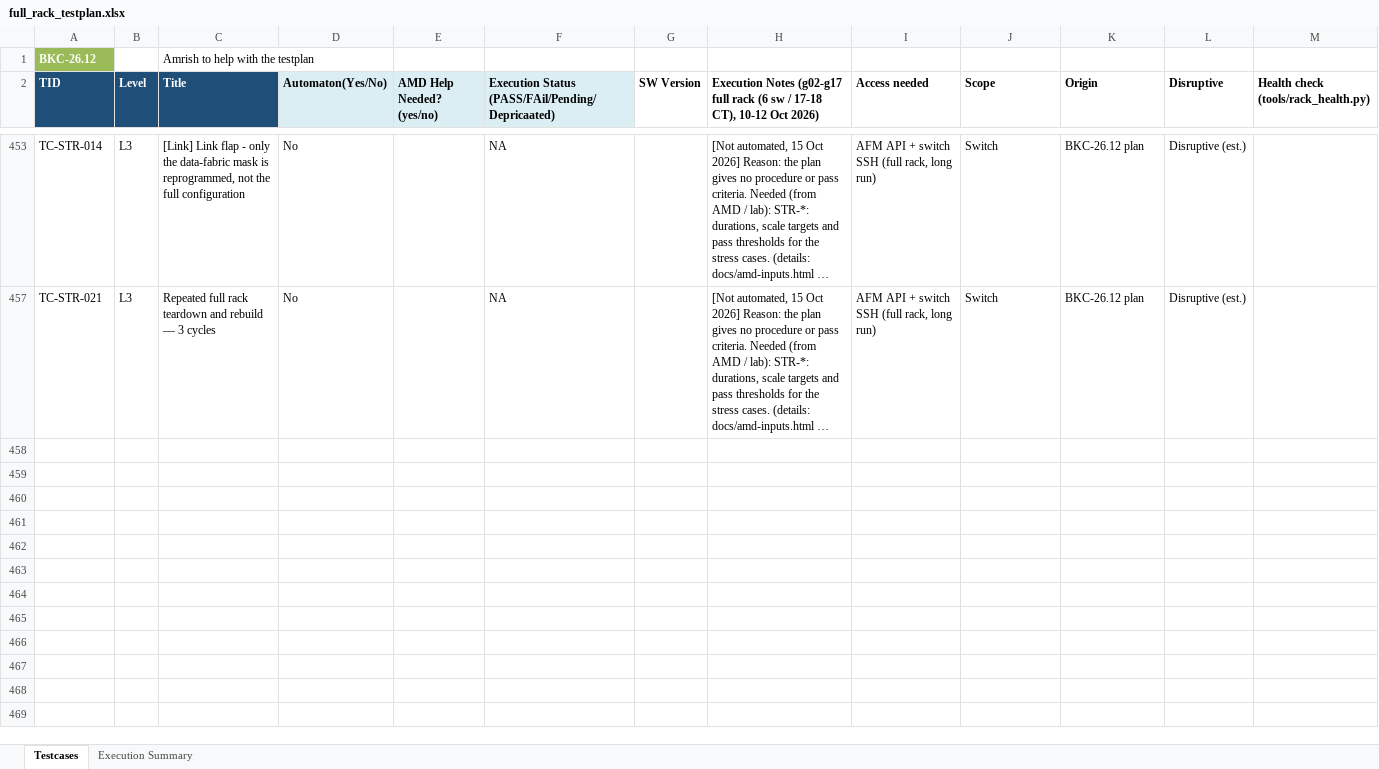
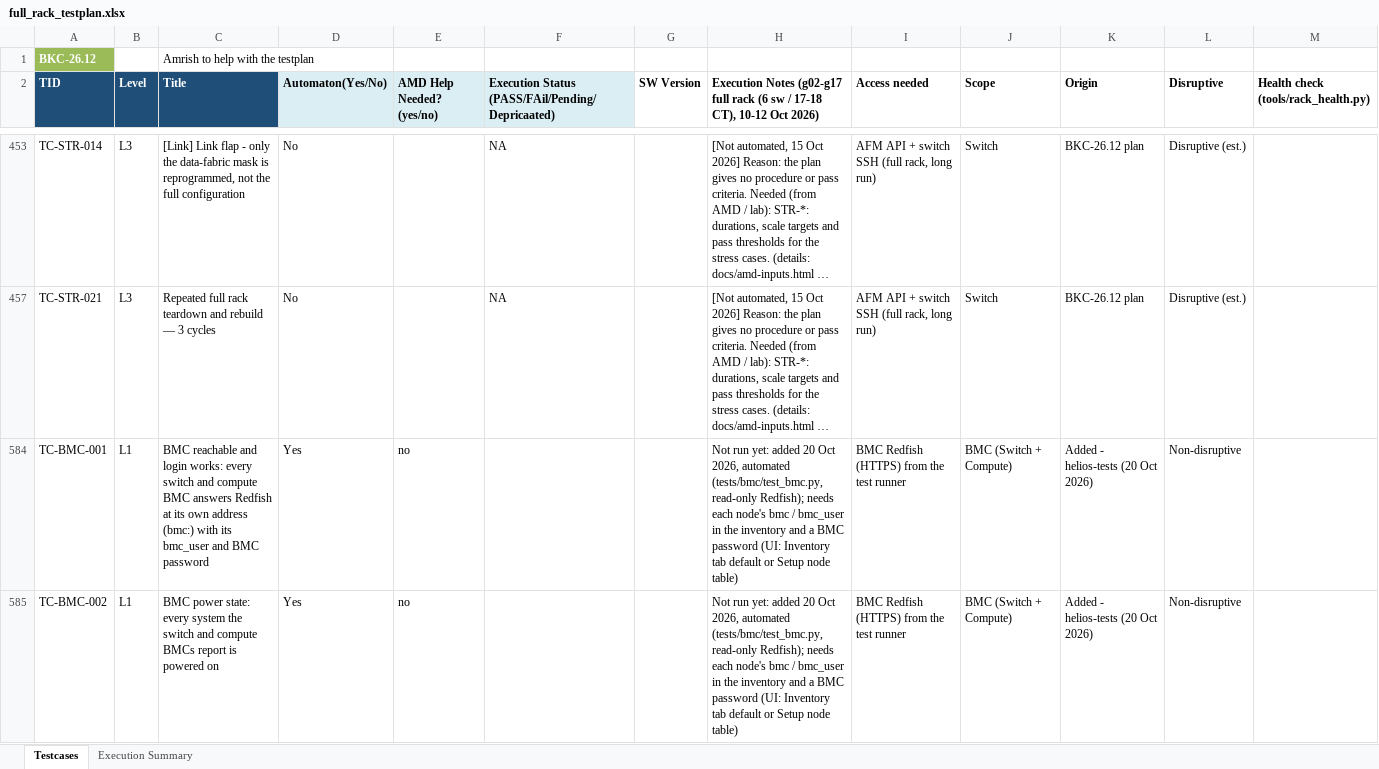
Before and after one commit to projectdcn/helios-tests-ui, an Excel workbook: testplan/full_rack_testplan.xlsx, sheet Testcases, drawn as a sheet; only a part is shown, gaps mark what is left out; long unchanged cells end in …; values as stored, in another font and other column widths than the file's, no borders; the diff covers the shown part only; the diff names each change by its address in the sheet, - before the commit and + after, or states it on an @@ line.

```diff
--- a/testplan/full_rack_testplan.xlsx (sheet Testcases)
+++ b/testplan/full_rack_testplan.xlsx (sheet Testcases)
+row 584: TC-BMC-001 | L1 | BMC reachable and login works: every switch and compute BMC answers Redfish at its own address (bmc:) with its bmc_user and BMC password | Yes | no |  |  | Not run yet: added 20 Oct 2026, automated (tests/bmc/test_bmc.py, read-only Redfish); needs each node's bmc / bmc_user in the inventory and a BMC password (UI: Inventory tab default or Setup node table) | BMC Redfish (HTTPS) from the test runner | BMC (Switch + Compute) | Added - helios-tests (20 Oct 2026) | Non-disruptive
+row 585: TC-BMC-002 | L1 | BMC power state: every system the switch and compute BMCs report is powered on | Yes | no |  |  | Not run yet: added 20 Oct 2026, automated (tests/bmc/test_bmc.py, read-only Redfish); needs each node's bmc / bmc_user in the inventory and a BMC password (UI: Inventory tab default or Setup node table) | BMC Redfish (HTTPS) from the test runner | BMC (Switch + Compute) | Added - helios-tests (20 Oct 2026) | Non-disruptive
```
Also changed, not shown: 4 added rows elsewhere in this sheet.
